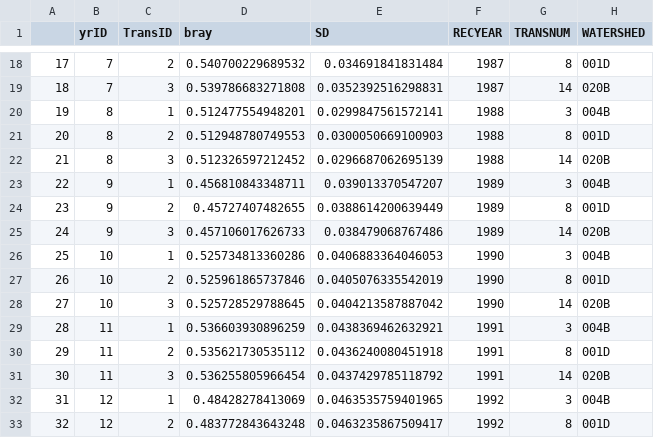
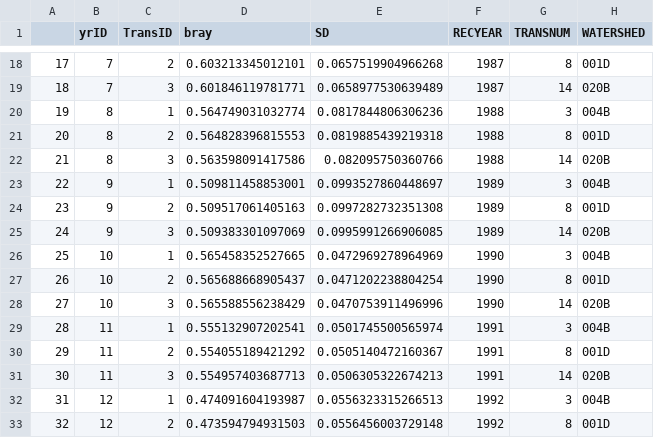
Before and after one commit to anamtk/community_detection, a CSV file: 02_konza_birds/data_outputs/SAM/data_prep/stability_metrics_with_covariates.csv, drawn as a sheet; only a part is shown, gaps mark what is left out; the diff covers the shown part only; the diff names each change by its address in the sheet, - before the commit and + after, or states it on an @@ line.

```diff
--- a/02_konza_birds/data_outputs/SAM/data_prep/stability_metrics_with_covariates.csv
+++ b/02_konza_birds/data_outputs/SAM/data_prep/stability_metrics_with_covariates.csv
-D18 (bray): 0.540700229689532
+D18 (bray): 0.603213345012101
-E18 (SD): 0.034691841831484
+E18 (SD): 0.0657519904966268
-D19 (bray): 0.539786683271808
+D19 (bray): 0.601846119781771
-E19 (SD): 0.0352392516298831
+E19 (SD): 0.0658977530639489
-D20 (bray): 0.512477554948201
+D20 (bray): 0.564749031032774
-E20 (SD): 0.0299847561572141
+E20 (SD): 0.0817844806306236
-D21 (bray): 0.512948780749553
+D21 (bray): 0.564828396815553
-E21 (SD): 0.0300050669100903
+E21 (SD): 0.0819885439219318
-D22 (bray): 0.512326597212452
+D22 (bray): 0.563598091417586
-E22 (SD): 0.0296687062695139
+E22 (SD): 0.082095750360766
-D23 (bray): 0.456810843348711
+D23 (bray): 0.509811458853001
-E23 (SD): 0.039013370547207
+E23 (SD): 0.0993527860448697
-D24 (bray): 0.45727407482655
+D24 (bray): 0.509517061405163
-E24 (SD): 0.0388614200639449
+E24 (SD): 0.0997282732351308
-D25 (bray): 0.457106017626733
+D25 (bray): 0.509383301097069
-E25 (SD): 0.038479068767486
+E25 (SD): 0.0995991266906085
-D26 (bray): 0.525734813360286
+D26 (bray): 0.565458352527665
-E26 (SD): 0.0406883364046053
+E26 (SD): 0.0472969278964969
-D27 (bray): 0.525961865737846
+D27 (bray): 0.565688668905437
-E27 (SD): 0.0405076335542019
+E27 (SD): 0.0471202238804254
-D28 (bray): 0.525728529788645
+D28 (bray): 0.565588556238429
-E28 (SD): 0.0404213587887042
+E28 (SD): 0.0470753911496996
-D29 (bray): 0.536603930896259
+D29 (bray): 0.555132907202541
-E29 (SD): 0.0438369462632921
+E29 (SD): 0.0501745500565974
-D30 (bray): 0.535621730535112
+D30 (bray): 0.554055189421292
-E30 (SD): 0.0436240080451918
+E30 (SD): 0.0505140472160367
-D31 (bray): 0.536255805966454
+D31 (bray): 0.554957403687713
-E31 (SD): 0.0437429785118792
+E31 (SD): 0.0506305322674213
-D32 (bray): 0.48428278413069
+D32 (bray): 0.474091604193987
-E32 (SD): 0.0463535759401965
+E32 (SD): 0.0556323315266513
-D33 (bray): 0.483772843643248
+D33 (bray): 0.473594794931503
-E33 (SD): 0.0463235867509417
+E33 (SD): 0.0556456003729148
```
Also changed, not shown: 136 edited cells elsewhere in this file, 02_konza_birds/data_outputs/metadata/site_year_IDs.csv, 26 other files.
